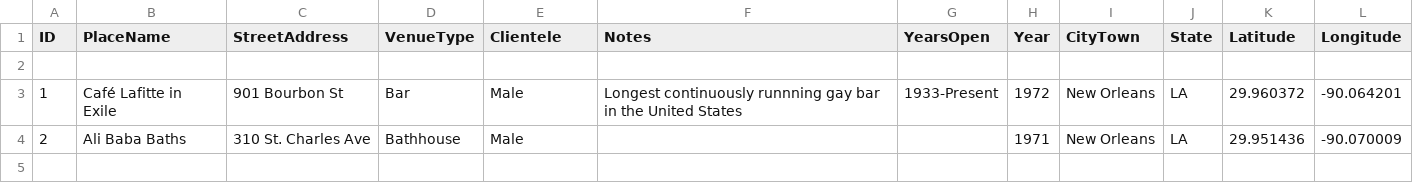
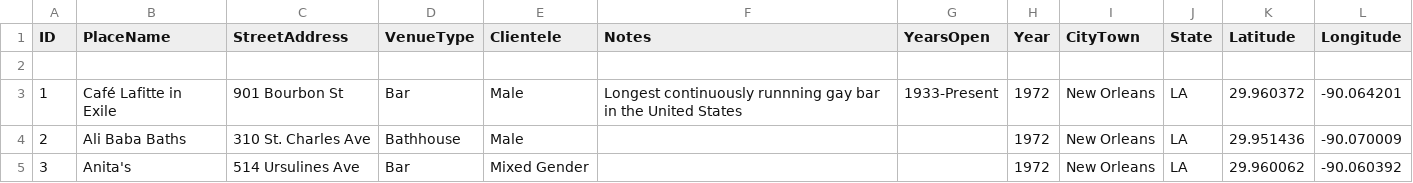
Before and after one commit to lk-345/Queer-Worldmaking, a CSV file: GeocodedDataset/Dataset_1972.csv, drawn as a sheet.

Commit message:
Update Dataset_1972.csv

```diff
--- a/GeocodedDataset/Dataset_1972.csv
+++ b/GeocodedDataset/Dataset_1972.csv
@@ -3,2 +3,3 @@
 1,Café Lafitte in Exile,901 Bourbon St,Bar,Male,Longest continuously runnning gay bar in the United States,1933-Present,1972,New Orleans,LA,29.960372,-90.064201
-2,Ali Baba Baths,310 St. Charles Ave,Bathhouse,Male,,,1971,New Orleans,LA,29.951436,-90.070009
+2,Ali Baba Baths,310 St. Charles Ave,Bathhouse,Male,,,1972,New Orleans,LA,29.951436,-90.070009
+3,Anita's,514 Ursulines Ave,Bar,Mixed Gender,,,1972,New Orleans,LA,29.960062,-90.060392
```
